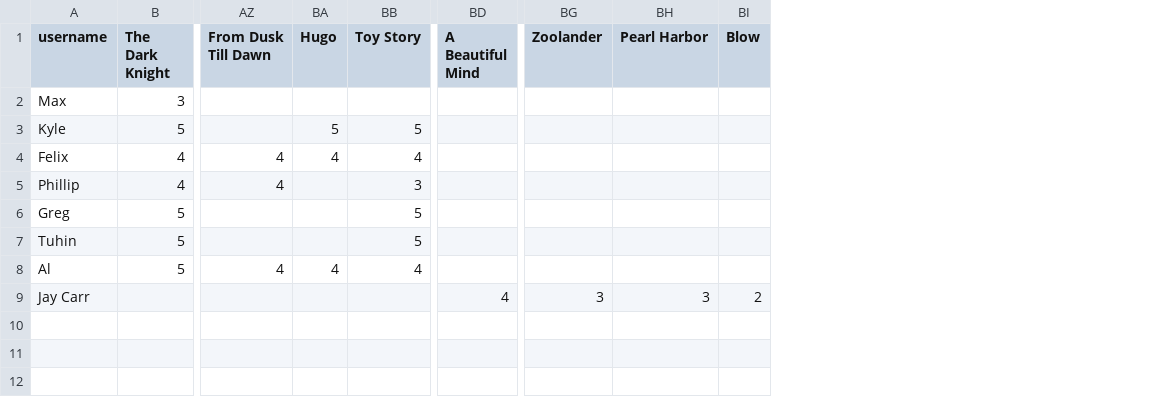
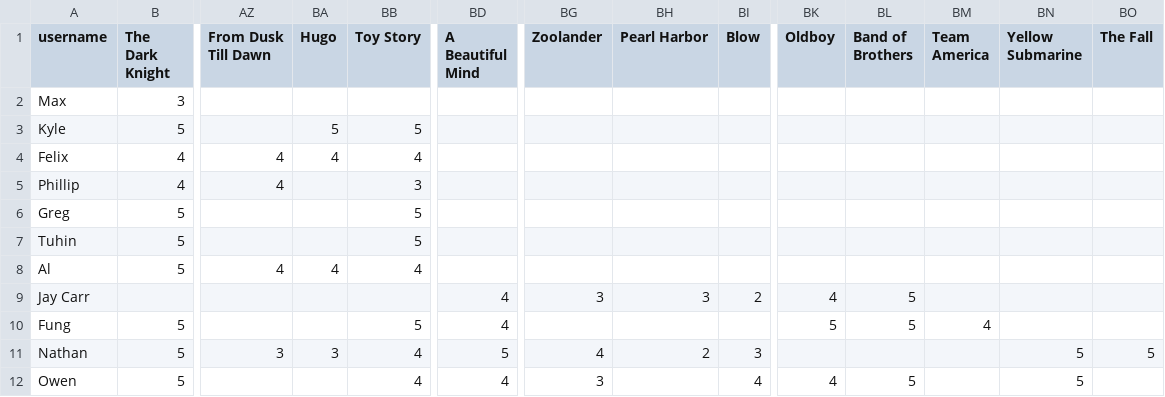
Before and after one commit to guymorita/recommendationRaccoon, a CSV file: movierecs.csv, drawn as a sheet; only a part is shown, gaps mark what is left out; rows hold the shown columns only; the diff names each change by its address in the sheet, - before the commit and + after, or states it on an @@ line.

Commit message:
added jon fung, owen and nathan data

```diff
--- a/movierecs.csv
+++ b/movierecs.csv
+column BK (Oldboy), row 9: 4
+column BL (Band of Brothers), row 9: 5
+column BM (Team America), empty
+column BN (Yellow Submarine), empty
+column BO (The Fall), empty
+row 10: Fung | 5 |  |  | 5 | 4 |  |  |  | 5 | 5 | 4
+row 11: Nathan | 5 | 3 | 3 | 4 | 5 | 4 | 2 | 3 |  |  |  | 5 | 5
+row 12: Owen | 5 |  |  | 4 | 4 | 3 |  | 4 | 4 | 5 |  | 5
```
